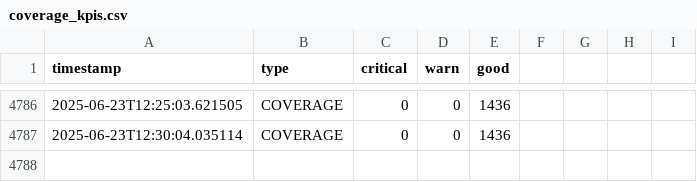
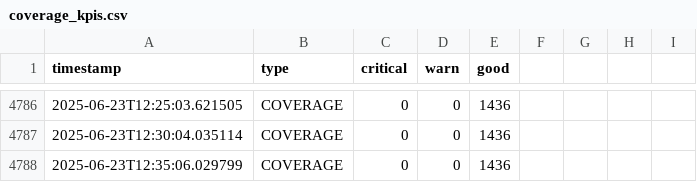
Before and after one commit to lesferrell/Reports, a CSV file: coverage_kpis.csv, drawn as a sheet; only a part is shown, gaps mark what is left out.

```diff
--- a/coverage_kpis.csv
+++ b/coverage_kpis.csv
@@ -4787 +4787,2 @@ timestamp,type,critical,warn,good
 2025-06-23T12:30:04.035114,COVERAGE,0,0,1436
+2025-06-23T12:35:06.029799,COVERAGE,0,0,1436
```
Also changed, not shown: adjacent_ch_interf_kpis.csv, co_channel_kpis.csv, 4 other files.
